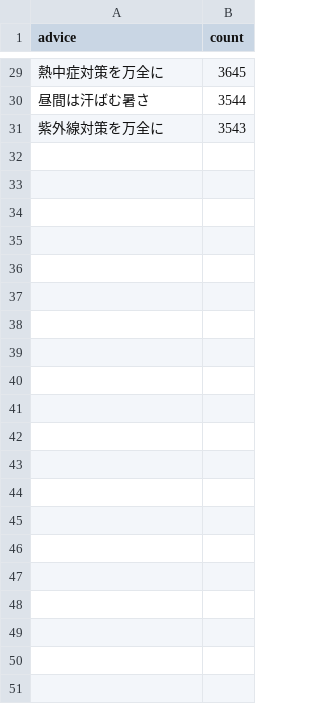
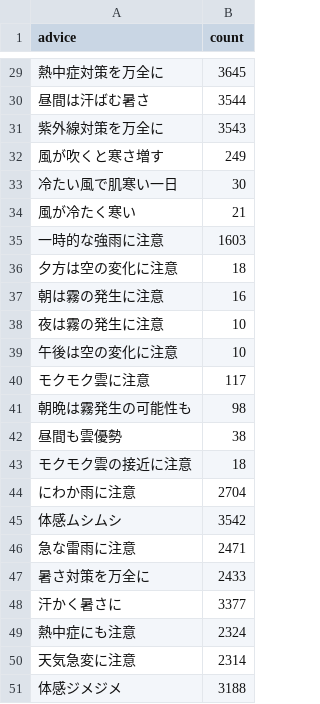
Before and after one commit to sohprivate/MobileCommentGenerator, a CSV file: output/梅雨_advice_enhanced50.csv (was output/梅雨_advice_top30.csv), drawn as a sheet; only a part is shown, gaps mark what is left out.

```diff
--- a/output/梅雨_advice_top30.csv
+++ b/output/梅雨_advice_enhanced50.csv
@@ -31 +31,21 @@ advice,count
 紫外線対策を万全に,3543
+風が吹くと寒さ増す,249
+冷たい風で肌寒い一日,30
+風が冷たく寒い,21
+一時的な強雨に注意,1603
+夕方は空の変化に注意,18
+朝は霧の発生に注意,16
+夜は霧の発生に注意,10
+午後は空の変化に注意,10
+モクモク雲に注意,117
+朝晩は霧発生の可能性も,98
+昼間も雲優勢,38
+モクモク雲の接近に注意,18
+にわか雨に注意,2704
+体感ムシムシ,3542
+急な雷雨に注意,2471
+暑さ対策を万全に,2433
+汗かく暑さに,3377
+熱中症にも注意,2324
+天気急変に注意,2314
+体感ジメジメ,3188
```
Also changed, not shown: output/冬_advice_enhanced50.csv, output/台風_advice_enhanced50.csv, 18 other files.
